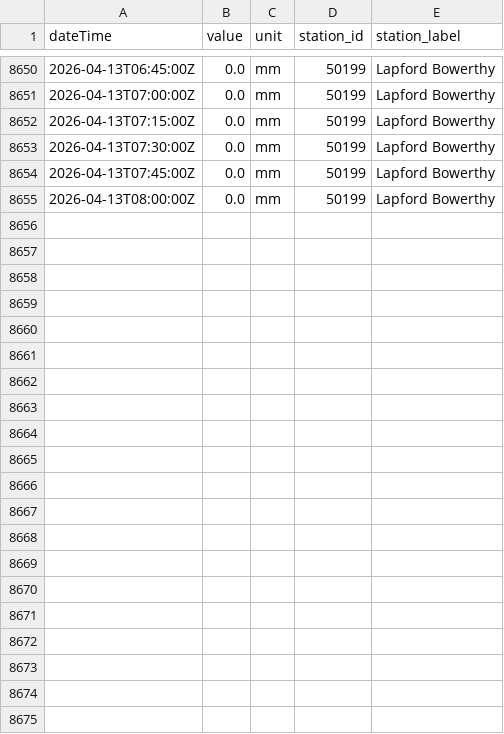
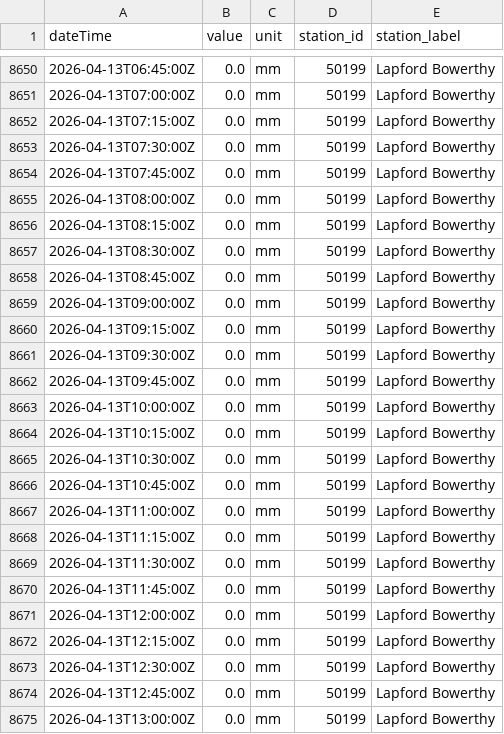
Before and after one commit to aallan/floodwatch, a CSV file: data/rainfall_50199.csv, drawn as a sheet; only a part is shown, gaps mark what is left out; the diff names each change by its address in the sheet, - before the commit and + after, or states it on an @@ line.

```diff
--- a/data/rainfall_50199.csv
+++ b/data/rainfall_50199.csv
+row 8656: 2026-04-13T08:15:00Z | 0.0 | mm | 50199 | Lapford Bowerthy
+row 8657: 2026-04-13T08:30:00Z | 0.0 | mm | 50199 | Lapford Bowerthy
+row 8658: 2026-04-13T08:45:00Z | 0.0 | mm | 50199 | Lapford Bowerthy
+row 8659: 2026-04-13T09:00:00Z | 0.0 | mm | 50199 | Lapford Bowerthy
+row 8660: 2026-04-13T09:15:00Z | 0.0 | mm | 50199 | Lapford Bowerthy
+row 8661: 2026-04-13T09:30:00Z | 0.0 | mm | 50199 | Lapford Bowerthy
+row 8662: 2026-04-13T09:45:00Z | 0.0 | mm | 50199 | Lapford Bowerthy
+row 8663: 2026-04-13T10:00:00Z | 0.0 | mm | 50199 | Lapford Bowerthy
+row 8664: 2026-04-13T10:15:00Z | 0.0 | mm | 50199 | Lapford Bowerthy
+row 8665: 2026-04-13T10:30:00Z | 0.0 | mm | 50199 | Lapford Bowerthy
+row 8666: 2026-04-13T10:45:00Z | 0.0 | mm | 50199 | Lapford Bowerthy
+row 8667: 2026-04-13T11:00:00Z | 0.0 | mm | 50199 | Lapford Bowerthy
+row 8668: 2026-04-13T11:15:00Z | 0.0 | mm | 50199 | Lapford Bowerthy
+row 8669: 2026-04-13T11:30:00Z | 0.0 | mm | 50199 | Lapford Bowerthy
+row 8670: 2026-04-13T11:45:00Z | 0.0 | mm | 50199 | Lapford Bowerthy
+row 8671: 2026-04-13T12:00:00Z | 0.0 | mm | 50199 | Lapford Bowerthy
+row 8672: 2026-04-13T12:15:00Z | 0.0 | mm | 50199 | Lapford Bowerthy
+row 8673: 2026-04-13T12:30:00Z | 0.0 | mm | 50199 | Lapford Bowerthy
+row 8674: 2026-04-13T12:45:00Z | 0.0 | mm | 50199 | Lapford Bowerthy
+row 8675: 2026-04-13T13:00:00Z | 0.0 | mm | 50199 | Lapford Bowerthy
```
Also changed, not shown: data/level_50198_barnstaple_(tidal).csv, data/rainfall_50103.csv, 14 other files.
